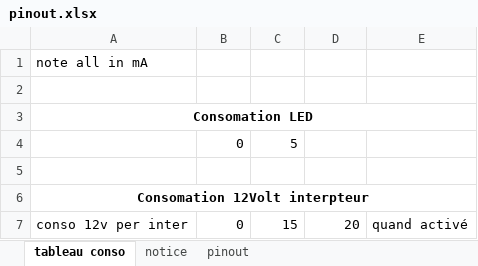
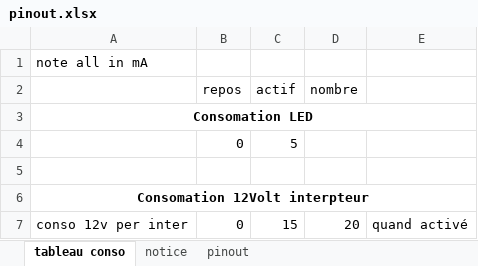
Before and after one commit to berangersix/dom_ard_home_automation_wired, an Excel workbook: pinout.xlsx, sheet tableau conso, drawn as a sheet; only a part is shown; values as stored, in another font and other column widths than the file's, no borders; the diff names each change by its address in the sheet, - before the commit and + after, or states it on an @@ line.

```diff
--- a/pinout.xlsx (sheet tableau conso)
+++ b/pinout.xlsx (sheet tableau conso)
-row 2: (empty)
+row 2:  | repos | actif | nombre
```
Also changed, not shown: 7 other files.
